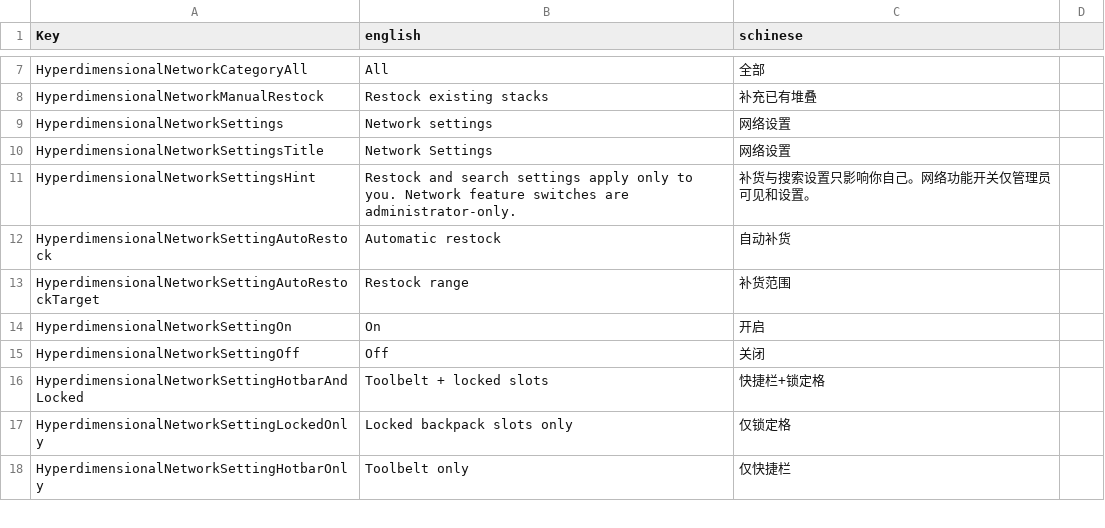
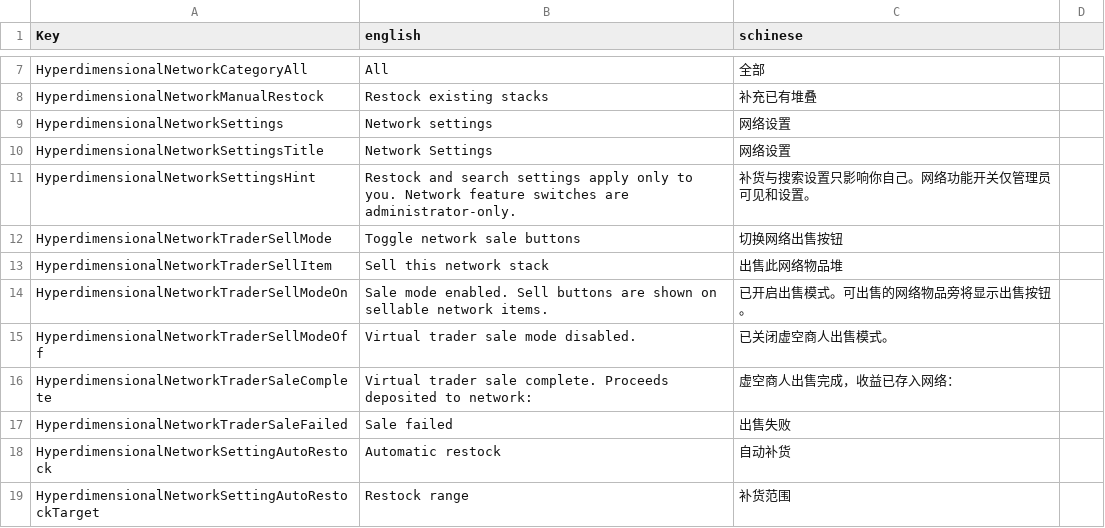
Before and after one commit to NzothR/HyperdimensionalNetwork, a CSV file: Config/Localization.csv, drawn as a sheet; only a part is shown, gaps mark what is left out; the shorter side is filled out with more unchanged rows.

Commit message:
feat(trader): add network virtual sale controls

```diff
--- a/Config/Localization.csv
+++ b/Config/Localization.csv
@@ -11,2 +11,8 @@ HyperdimensionalNetworkSettingsTitle,Network Settings,网络设置
 HyperdimensionalNetworkSettingsHint,Restock and search settings apply only to you. Network feature switches are administrator-only.,补货与搜索设置只影响你自己。网络功能开关仅管理员可见和设置。
+HyperdimensionalNetworkTraderSellMode,Toggle network sale buttons,切换网络出售按钮
+HyperdimensionalNetworkTraderSellItem,Sell this network stack,出售此网络物品堆
+HyperdimensionalNetworkTraderSellModeOn,Sale mode enabled. Sell buttons are shown on sellable network items.,已开启出售模式。可出售的网络物品旁将显示出售按钮。
+HyperdimensionalNetworkTraderSellModeOff,Virtual trader sale mode disabled.,已关闭虚空商人出售模式。
+HyperdimensionalNetworkTraderSaleComplete,Virtual trader sale complete. Proceeds deposited to network:,虚空商人出售完成，收益已存入网络：
+HyperdimensionalNetworkTraderSaleFailed,Sale failed,出售失败
 HyperdimensionalNetworkSettingAutoRestock,Automatic restock,自动补货
```
Also changed, not shown: 11 other files.
